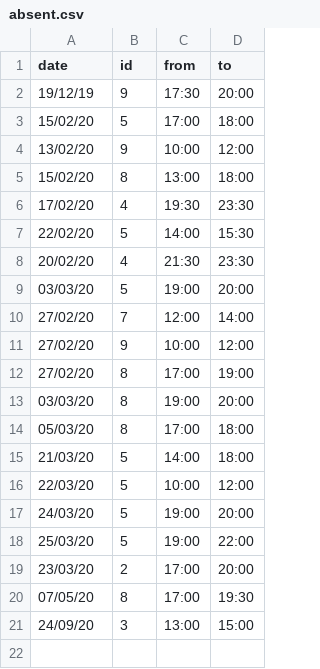
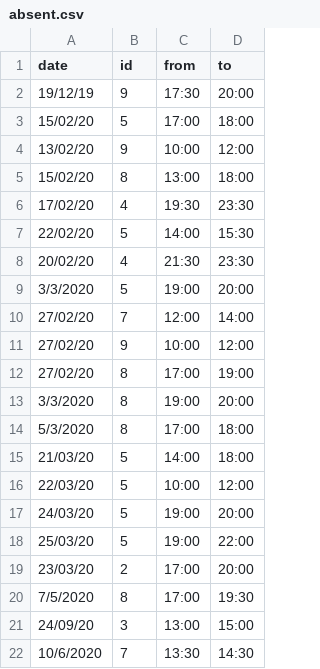
Before and after one commit to unixlabnyuad/unixlabnyuad.github.io, a CSV file: data/absent.csv, drawn as a sheet.

Commit message:
absent

```diff
--- a/data/absent.csv
+++ b/data/absent.csv
@@ -8,3 +8,3 @@ date,id,from,to
 20/02/20,4,21:30,23:30
-03/03/20,5,19:00,20:00
+3/3/2020,5,19:00,20:00
 27/02/20,7,12:00,14:00
@@ -12,4 +12,4 @@ date,id,from,to
 27/02/20,8,17:00,19:00
-03/03/20,8,19:00,20:00
-05/03/20,8,17:00,18:00
+3/3/2020,8,19:00,20:00
+5/3/2020,8,17:00,18:00
 21/03/20,5,14:00,18:00
@@ -19,3 +19,4 @@ date,id,from,to
 23/03/20,2,17:00,20:00
-07/05/20,8,17:00,19:30
+7/5/2020,8,17:00,19:30
 24/09/20,3,13:00,15:00
+10/6/2020,7,13:30,14:30
```
